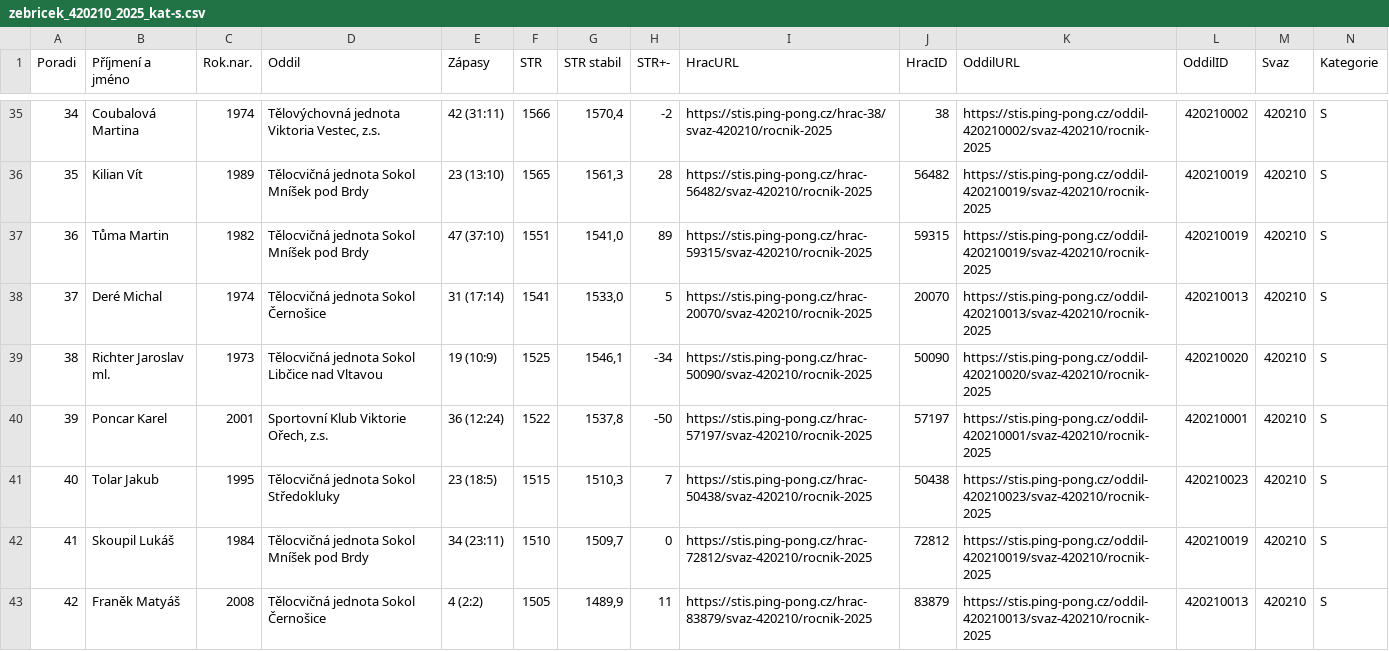
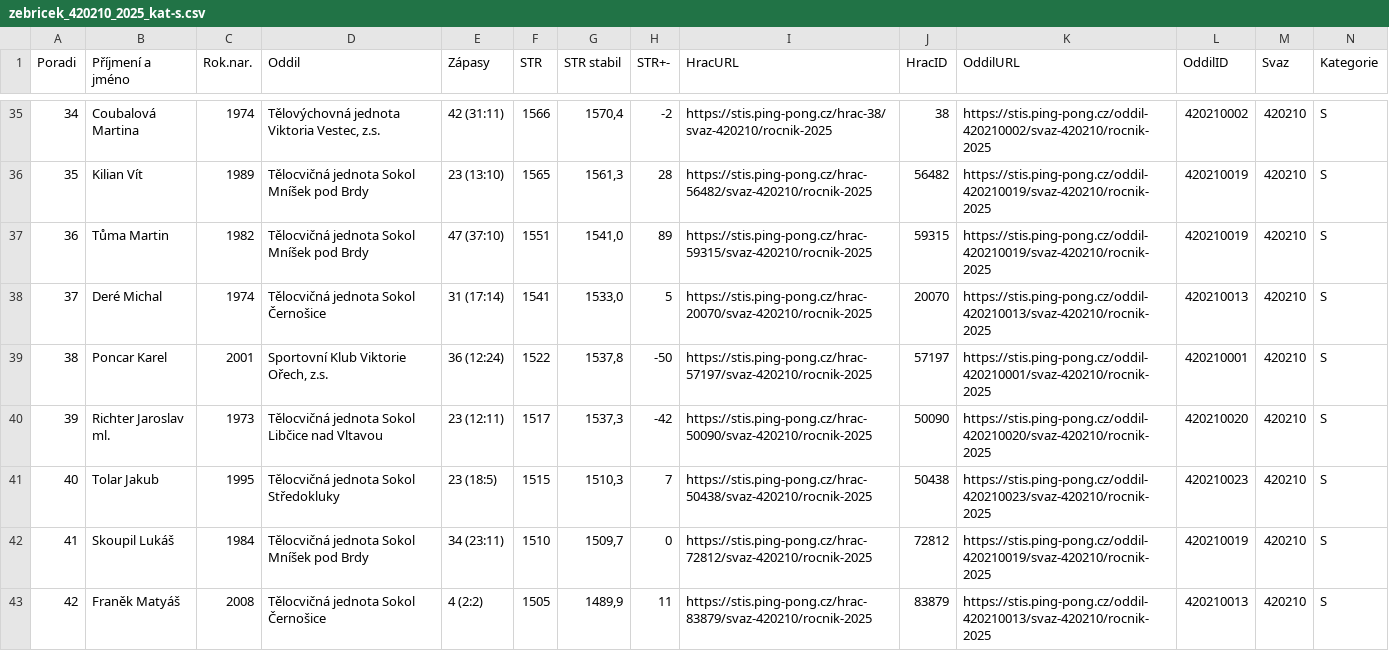
Before and after one commit to dvojtech/stis-soupisky, a CSV file: data/zebricek_420210_2025_kat-s.csv, drawn as a sheet; only a part is shown, gaps mark what is left out; the diff covers the shown part only; the diff names each change by its address in the sheet, - before the commit and + after, or states it on an @@ line.

```diff
--- a/data/zebricek_420210_2025_kat-s.csv
+++ b/data/zebricek_420210_2025_kat-s.csv
-B39 (Příjmení a jméno): Richter Jaroslav ml.
+B39 (Příjmení a jméno): Poncar Karel
-C39 (Rok.nar.): 1973
+C39 (Rok.nar.): 2001
-D39 (Oddil): Tělocvičná jednota Sokol Libčice nad Vltavou
+D39 (Oddil): Sportovní Klub Viktorie Ořech, z.s.
-E39 (Zápasy): 19 (10:9)
+E39 (Zápasy): 36 (12:24)
-F39 (STR): 1525
+F39 (STR): 1522
-G39 (STR stabil): 1546,1
+G39 (STR stabil): 1537,8
-H39 (STR+-): -34
+H39 (STR+-): -50
-I39 (HracURL): https://stis.ping-pong.cz/hrac-50090/svaz-420210/rocnik-2025
+I39 (HracURL): https://stis.ping-pong.cz/hrac-57197/svaz-420210/rocnik-2025
-J39 (HracID): 50090
+J39 (HracID): 57197
-K39 (OddilURL): https://stis.ping-pong.cz/oddil-420210020/svaz-420210/rocnik-2025
+K39 (OddilURL): https://stis.ping-pong.cz/oddil-420210001/svaz-420210/rocnik-2025
-L39 (OddilID): 420210020
+L39 (OddilID): 420210001
-B40 (Příjmení a jméno): Poncar Karel
+B40 (Příjmení a jméno): Richter Jaroslav ml.
-C40 (Rok.nar.): 2001
+C40 (Rok.nar.): 1973
-D40 (Oddil): Sportovní Klub Viktorie Ořech, z.s.
+D40 (Oddil): Tělocvičná jednota Sokol Libčice nad Vltavou
-E40 (Zápasy): 36 (12:24)
+E40 (Zápasy): 23 (12:11)
-F40 (STR): 1522
+F40 (STR): 1517
-G40 (STR stabil): 1537,8
+G40 (STR stabil): 1537,3
-H40 (STR+-): -50
+H40 (STR+-): -42
-I40 (HracURL): https://stis.ping-pong.cz/hrac-57197/svaz-420210/rocnik-2025
+I40 (HracURL): https://stis.ping-pong.cz/hrac-50090/svaz-420210/rocnik-2025
-J40 (HracID): 57197
+J40 (HracID): 50090
-K40 (OddilURL): https://stis.ping-pong.cz/oddil-420210001/svaz-420210/rocnik-2025
+K40 (OddilURL): https://stis.ping-pong.cz/oddil-420210020/svaz-420210/rocnik-2025
-L40 (OddilID): 420210001
+L40 (OddilID): 420210020
```
Also changed, not shown: 113 edited cells elsewhere in this file.
